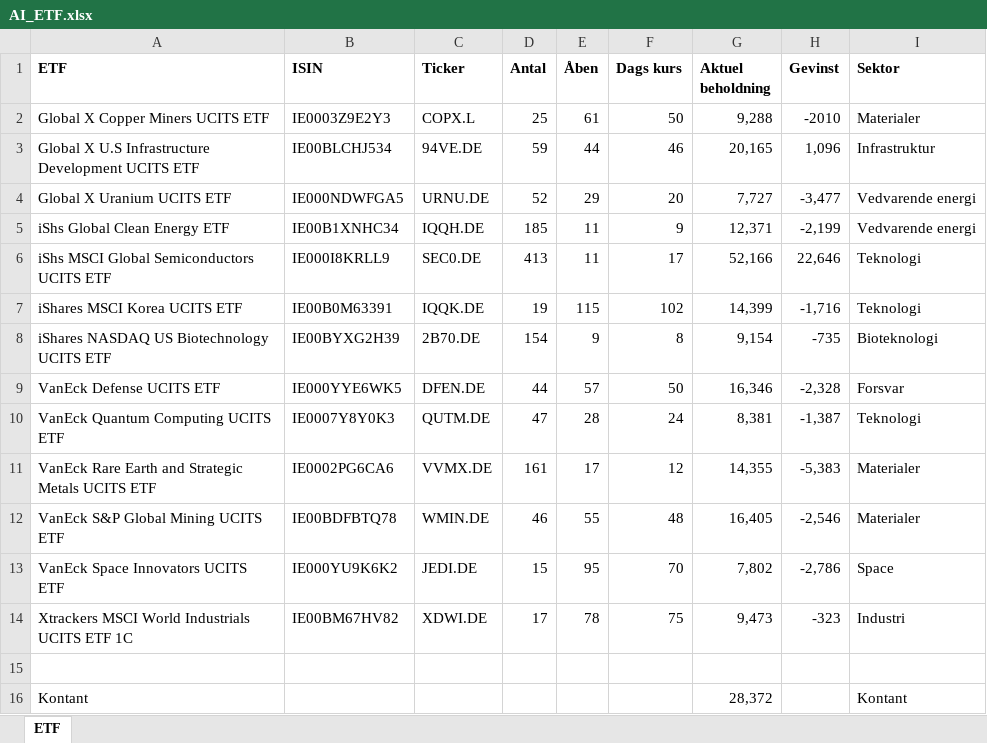
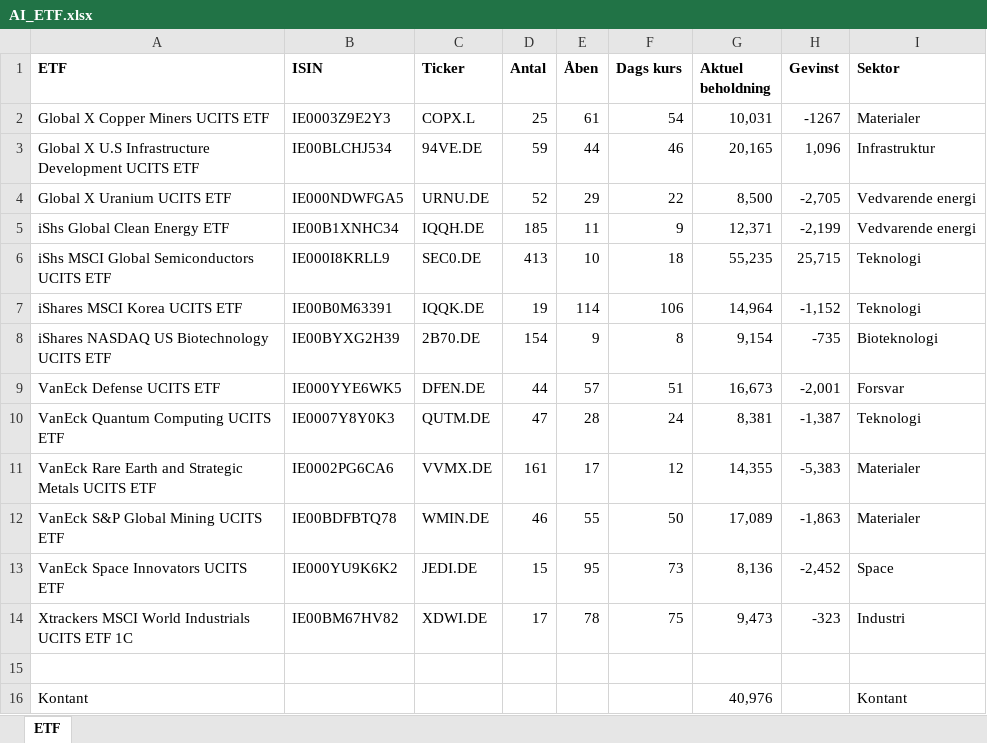
Before and after one commit to tonnirasmussen70/Momemtum-analysis, an Excel workbook: AI_ETF.xlsx, sheet ETF, drawn as a sheet; values as stored, in another font and other column widths than the file's, no borders; the diff names each change by its address in the sheet, - before the commit and + after, or states it on an @@ line.

Commit message:
Add files via upload

```diff
--- a/AI_ETF.xlsx (sheet ETF)
+++ b/AI_ETF.xlsx (sheet ETF)
-F2 (Dags kurs): 50
+F2 (Dags kurs): 54
-G2 (Aktuel beholdning): 9,288
+G2 (Aktuel beholdning): 10,031
-H2 (Gevinst): -2010
+H2 (Gevinst): -1267
-F4 (Dags kurs): 20
+F4 (Dags kurs): 22
-G4 (Aktuel beholdning): 7,727
+G4 (Aktuel beholdning): 8,500
-H4 (Gevinst): -3,477
+H4 (Gevinst): -2,705
-E6 (Åben): 11
+E6 (Åben): 10
-F6 (Dags kurs): 17
+F6 (Dags kurs): 18
-G6 (Aktuel beholdning): 52,166
+G6 (Aktuel beholdning): 55,235
-H6 (Gevinst): 22,646
+H6 (Gevinst): 25,715
-E7 (Åben): 115
+E7 (Åben): 114
-F7 (Dags kurs): 102
+F7 (Dags kurs): 106
-G7 (Aktuel beholdning): 14,399
+G7 (Aktuel beholdning): 14,964
-H7 (Gevinst): -1,716
+H7 (Gevinst): -1,152
-F9 (Dags kurs): 50
+F9 (Dags kurs): 51
-G9 (Aktuel beholdning): 16,346
+G9 (Aktuel beholdning): 16,673
-H9 (Gevinst): -2,328
+H9 (Gevinst): -2,001
-F12 (Dags kurs): 48
+F12 (Dags kurs): 50
-G12 (Aktuel beholdning): 16,405
+G12 (Aktuel beholdning): 17,089
-H12 (Gevinst): -2,546
+H12 (Gevinst): -1,863
-F13 (Dags kurs): 70
+F13 (Dags kurs): 73
-G13 (Aktuel beholdning): 7,802
+G13 (Aktuel beholdning): 8,136
-H13 (Gevinst): -2,786
+H13 (Gevinst): -2,452
-G16 (Aktuel beholdning): 28,372
+G16 (Aktuel beholdning): 40,976
```
